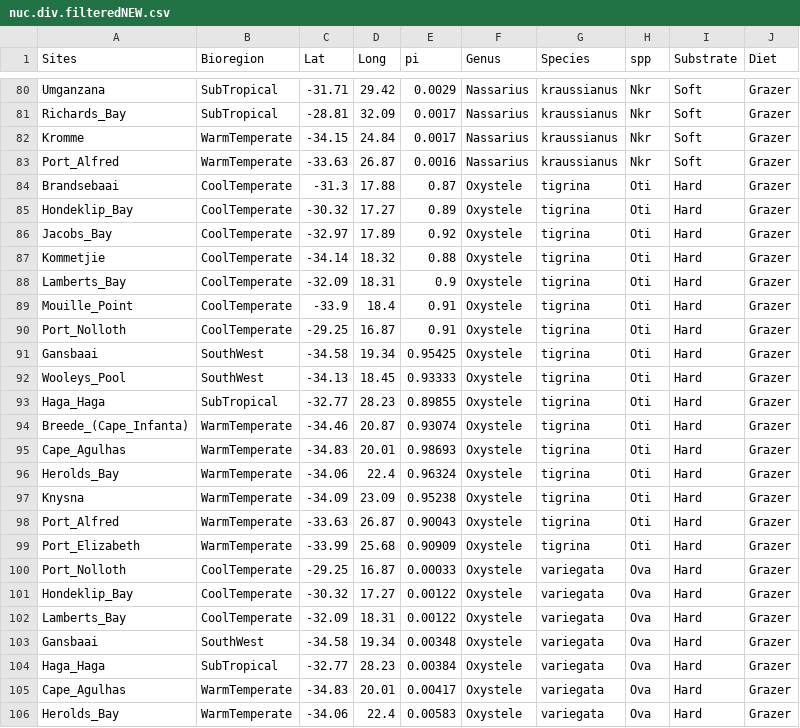
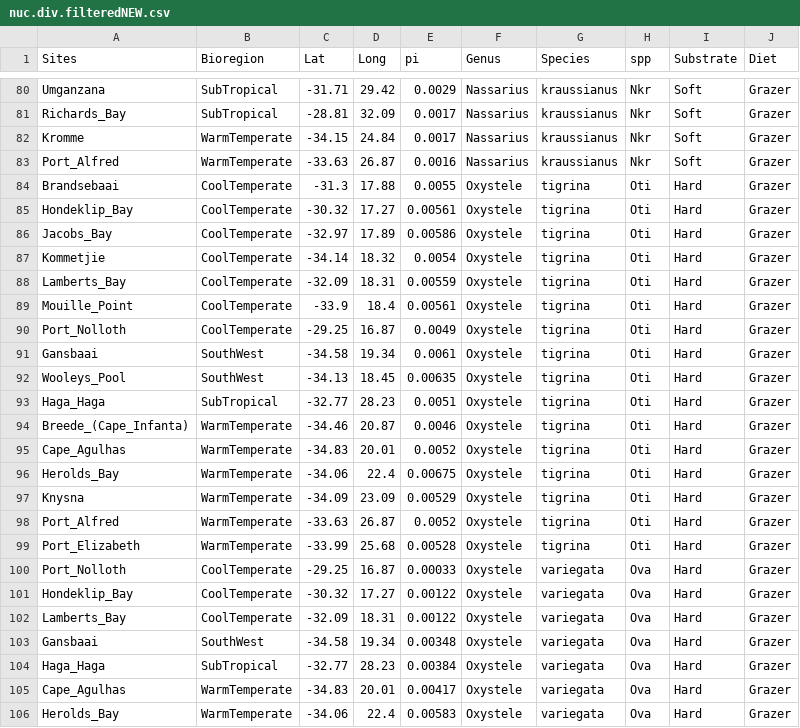
Before and after one commit to AliciaDalongeville/MolecularReview, a CSV file: Genetic_data/nuc.div.filteredNEW.csv, drawn as a sheet; only a part is shown, gaps mark what is left out.

Commit message:
Correct nuc diversity values and re-do Fig2 and 3

```diff
--- a/Genetic_data/nuc.div.filteredNEW.csv
+++ b/Genetic_data/nuc.div.filteredNEW.csv
@@ -83,18 +83,18 @@ Kromme,WarmTemperate,-34.15,24.84,0.0017,Nassarius,kraussianus,Nkr,Soft,Grazer
 Port_Alfred,WarmTemperate,-33.63,26.87,0.0016,Nassarius,kraussianus,Nkr,Soft,Grazer
-Brandsebaai,CoolTemperate,-31.3,17.88,0.87,Oxystele,tigrina,Oti,Hard,Grazer
-Hondeklip_Bay,CoolTemperate,-30.32,17.27,0.89,Oxystele,tigrina,Oti,Hard,Grazer
-Jacobs_Bay,CoolTemperate,-32.97,17.89,0.92,Oxystele,tigrina,Oti,Hard,Grazer
-Kommetjie,CoolTemperate,-34.14,18.32,0.88,Oxystele,tigrina,Oti,Hard,Grazer
-Lamberts_Bay,CoolTemperate,-32.09,18.31,0.9,Oxystele,tigrina,Oti,Hard,Grazer
-Mouille_Point,CoolTemperate,-33.9,18.4,0.91,Oxystele,tigrina,Oti,Hard,Grazer
-Port_Nolloth,CoolTemperate,-29.25,16.87,0.91,Oxystele,tigrina,Oti,Hard,Grazer
-Gansbaai,SouthWest,-34.58,19.34,0.95425,Oxystele,tigrina,Oti,Hard,Grazer
-Wooleys_Pool,SouthWest,-34.13,18.45,0.93333,Oxystele,tigrina,Oti,Hard,Grazer
-Haga_Haga,SubTropical,-32.77,28.23,0.89855,Oxystele,tigrina,Oti,Hard,Grazer
-Breede_(Cape_Infanta),WarmTemperate,-34.46,20.87,0.93074,Oxystele,tigrina,Oti,Hard,Grazer
-Cape_Agulhas,WarmTemperate,-34.83,20.01,0.98693,Oxystele,tigrina,Oti,Hard,Grazer
-Herolds_Bay,WarmTemperate,-34.06,22.4,0.96324,Oxystele,tigrina,Oti,Hard,Grazer
-Knysna,WarmTemperate,-34.09,23.09,0.95238,Oxystele,tigrina,Oti,Hard,Grazer
-Port_Alfred,WarmTemperate,-33.63,26.87,0.90043,Oxystele,tigrina,Oti,Hard,Grazer
-Port_Elizabeth,WarmTemperate,-33.99,25.68,0.90909,Oxystele,tigrina,Oti,Hard,Grazer
+Brandsebaai,CoolTemperate,-31.3,17.88,0.0055,Oxystele,tigrina,Oti,Hard,Grazer
+Hondeklip_Bay,CoolTemperate,-30.32,17.27,0.00561,Oxystele,tigrina,Oti,Hard,Grazer
+Jacobs_Bay,CoolTemperate,-32.97,17.89,0.00586,Oxystele,tigrina,Oti,Hard,Grazer
+Kommetjie,CoolTemperate,-34.14,18.32,0.0054,Oxystele,tigrina,Oti,Hard,Grazer
+Lamberts_Bay,CoolTemperate,-32.09,18.31,0.00559,Oxystele,tigrina,Oti,Hard,Grazer
+Mouille_Point,CoolTemperate,-33.9,18.4,0.00561,Oxystele,tigrina,Oti,Hard,Grazer
+Port_Nolloth,CoolTemperate,-29.25,16.87,0.0049,Oxystele,tigrina,Oti,Hard,Grazer
+Gansbaai,SouthWest,-34.58,19.34,0.0061,Oxystele,tigrina,Oti,Hard,Grazer
+Wooleys_Pool,SouthWest,-34.13,18.45,0.00635,Oxystele,tigrina,Oti,Hard,Grazer
+Haga_Haga,SubTropical,-32.77,28.23,0.0051,Oxystele,tigrina,Oti,Hard,Grazer
+Breede_(Cape_Infanta),WarmTemperate,-34.46,20.87,0.0046,Oxystele,tigrina,Oti,Hard,Grazer
+Cape_Agulhas,WarmTemperate,-34.83,20.01,0.0052,Oxystele,tigrina,Oti,Hard,Grazer
+Herolds_Bay,WarmTemperate,-34.06,22.4,0.00675,Oxystele,tigrina,Oti,Hard,Grazer
+Knysna,WarmTemperate,-34.09,23.09,0.00529,Oxystele,tigrina,Oti,Hard,Grazer
+Port_Alfred,WarmTemperate,-33.63,26.87,0.0052,Oxystele,tigrina,Oti,Hard,Grazer
+Port_Elizabeth,WarmTemperate,-33.99,25.68,0.00528,Oxystele,tigrina,Oti,Hard,Grazer
 Port_Nolloth,CoolTemperate,-29.25,16.87,0.00033,Oxystele,variegata,Ova,Hard,Grazer
```
Also changed, not shown: 5 other files.
